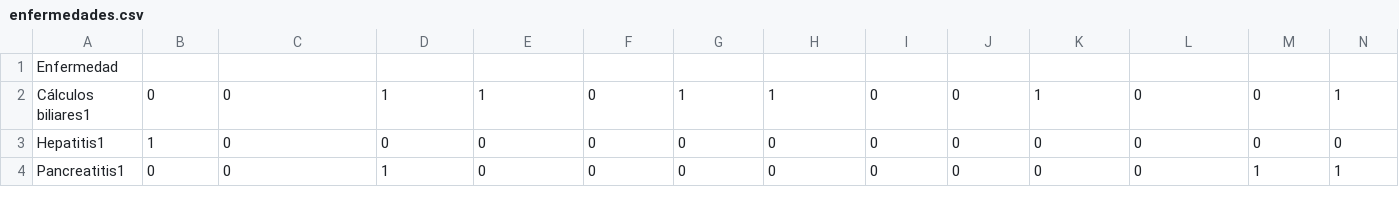
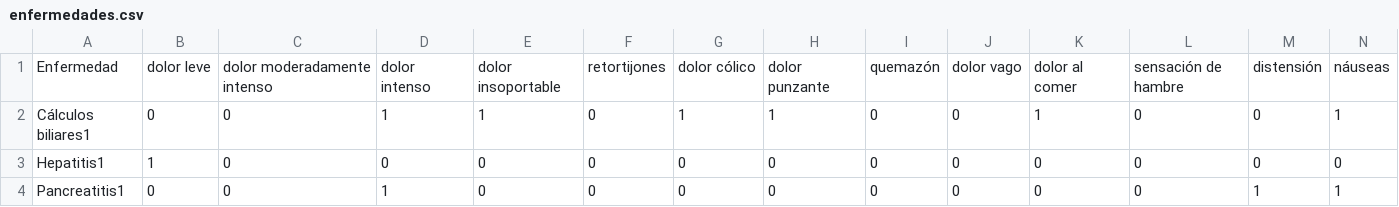
Before and after one commit to santivzqzz/chatbot, a CSV file: enfermedades.csv, drawn as a sheet; only a part is shown; removed rows and columns are numbered as before the commit, all else as after; rows hold the shown columns only; the diff names each change by its address in the sheet, - before the commit and + after, or states it on an @@ line.

```diff
--- a/enfermedades.csv
+++ b/enfermedades.csv
-row 1: Enfermedad
+row 1: Enfermedad | dolor leve | dolor moderadamente intenso | dolor intenso | dolor insoportable | retortijones | dolor cólico | dolor punzante | quemazón | dolor vago | dolor al comer | sensación de hambre | distensión | náuseas
```
Also changed, not shown: 2 other files.
